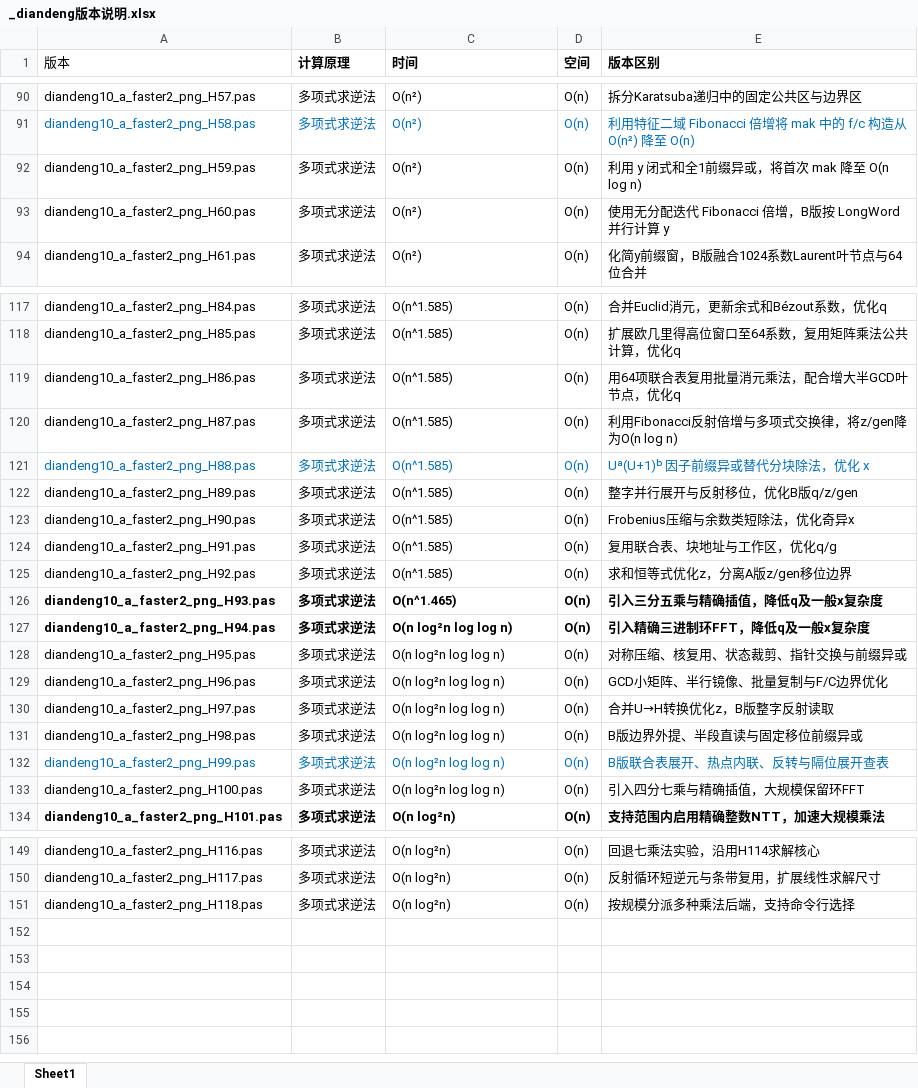
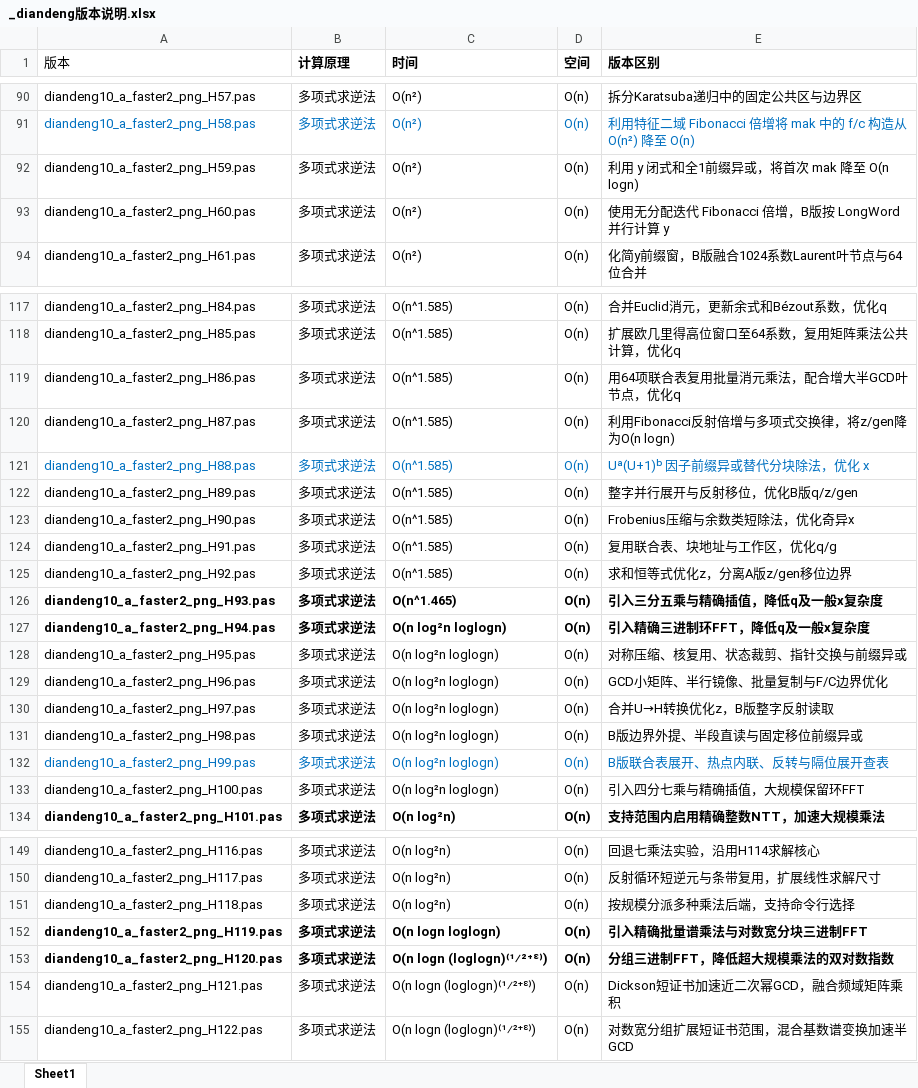
Before and after one commit to axpokl/LightsOut, an Excel workbook: _diandeng版本说明.xlsx, sheet Sheet1, drawn as a sheet; only a part is shown, gaps mark what is left out; values as stored, in another font and other column widths than the file's, no borders; the diff names each change by its address in the sheet, - before the commit and + after, or states it on an @@ line.

```diff
--- a/_diandeng版本说明.xlsx (sheet Sheet1)
+++ b/_diandeng版本说明.xlsx (sheet Sheet1)
-E92 (版本区别): 利用 y 闭式和全1前缀异或，将首次 mak 降至 O(n log n)
+E92 (版本区别): 利用 y 闭式和全1前缀异或，将首次 mak 降至 O(n logn)
-E120 (版本区别): 利用Fibonacci反射倍增与多项式交换律，将z/gen降为O(n log n)
+E120 (版本区别): 利用Fibonacci反射倍增与多项式交换律，将z/gen降为O(n logn)
-C127:C133 (时间): O(n log²n log log n)
+C127:C133 (时间): O(n log²n loglogn)
+row 152: diandeng10_a_faster2_png_H119.pas | 多项式求逆法 | O(n logn loglogn) | O(n) | 引入精确批量谱乘法与对数宽分块三进制FFT
+row 153: diandeng10_a_faster2_png_H120.pas | 多项式求逆法 | O(n logn (loglogn)⁽¹⁄²⁺ᵋ⁾) | O(n) | 分组三进制FFT，降低超大规模乘法的双对数指数
+row 154: diandeng10_a_faster2_png_H121.pas | 多项式求逆法 | O(n logn (loglogn)⁽¹⁄²⁺ᵋ⁾) | O(n) | Dickson短证书加速近二次幂GCD，融合频域矩阵乘积
+row 155: diandeng10_a_faster2_png_H122.pas | 多项式求逆法 | O(n logn (loglogn)⁽¹⁄²⁺ᵋ⁾) | O(n) | 对数宽分组扩展短证书范围，混合基数谱变换加速半GCD
```
Also changed, not shown: all_results.xlsx, 15 other files.
